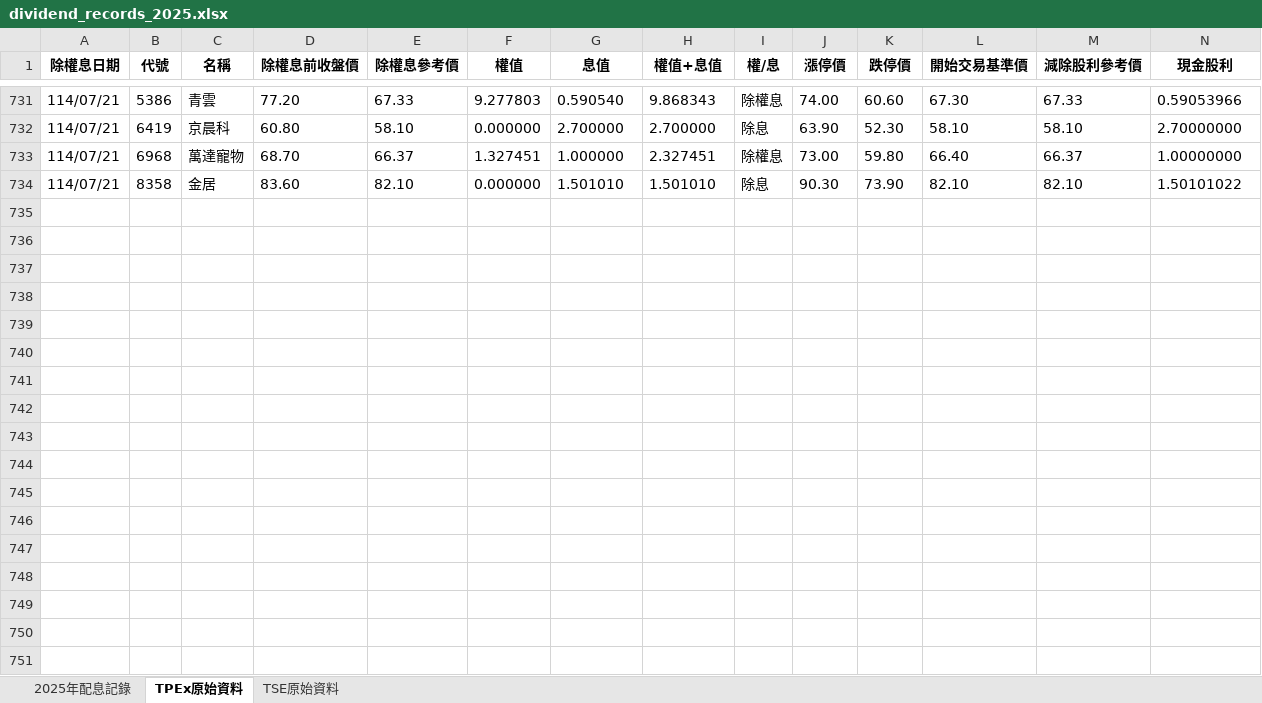
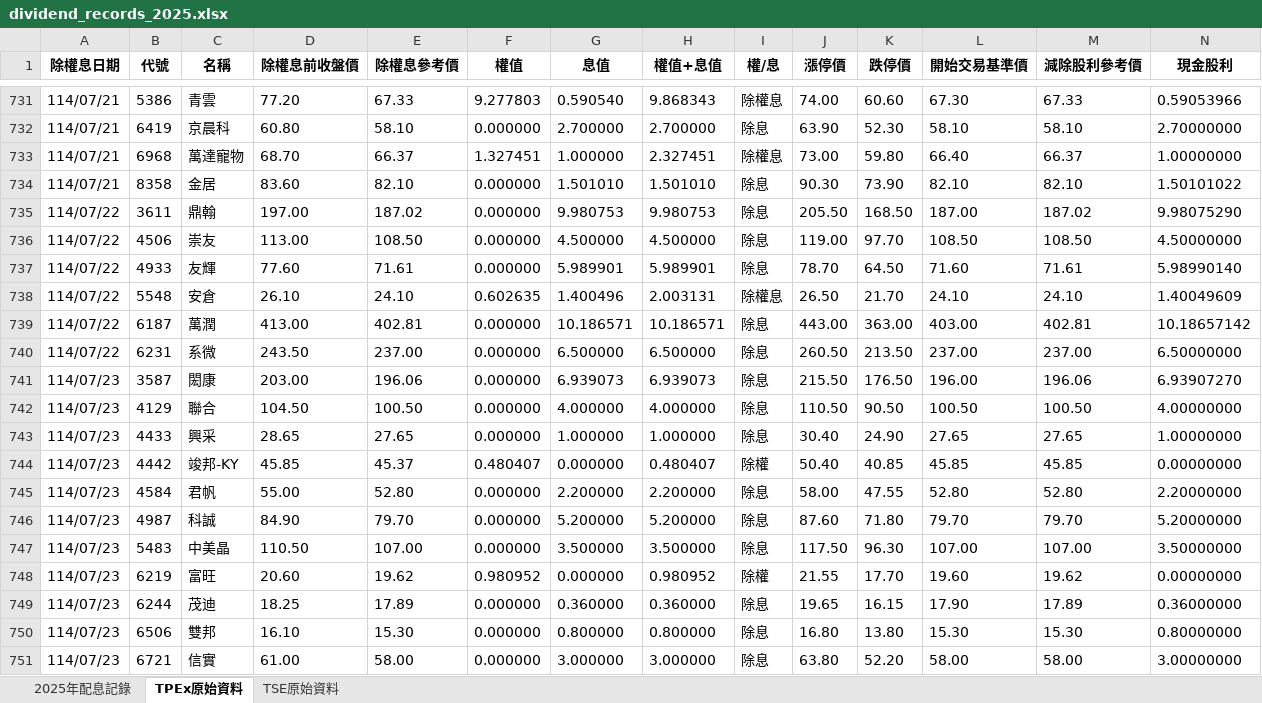
Before and after one commit to dansontsui/stockparser, an Excel workbook: mystkdatav2/dividend_records_2025.xlsx, sheet TPEx原始資料, drawn as a sheet; only a part is shown, gaps mark what is left out; values as stored, in another font and other column widths than the file's, no borders; rows hold the shown columns only; the diff names each change by its address in the sheet, - before the commit and + after, or states it on an @@ line.

```diff
--- a/mystkdatav2/dividend_records_2025.xlsx (sheet TPEx原始資料)
+++ b/mystkdatav2/dividend_records_2025.xlsx (sheet TPEx原始資料)
+row 735: 114/07/22 | 3611 | 鼎翰 | 197.00 | 187.02 | 0.000000 | 9.980753 | 9.980753 | 除息 | 205.50 | 168.50 | 187.00 | 187.02 | 9.98075290
+row 736: 114/07/22 | 4506 | 崇友 | 113.00 | 108.50 | 0.000000 | 4.500000 | 4.500000 | 除息 | 119.00 | 97.70 | 108.50 | 108.50 | 4.50000000
+row 737: 114/07/22 | 4933 | 友輝 | 77.60 | 71.61 | 0.000000 | 5.989901 | 5.989901 | 除息 | 78.70 | 64.50 | 71.60 | 71.61 | 5.98990140
+row 738: 114/07/22 | 5548 | 安倉 | 26.10 | 24.10 | 0.602635 | 1.400496 | 2.003131 | 除權息 | 26.50 | 21.70 | 24.10 | 24.10 | 1.40049609
+row 739: 114/07/22 | 6187 | 萬潤 | 413.00 | 402.81 | 0.000000 | 10.186571 | 10.186571 | 除息 | 443.00 | 363.00 | 403.00 | 402.81 | 10.18657142
+row 740: 114/07/22 | 6231 | 系微 | 243.50 | 237.00 | 0.000000 | 6.500000 | 6.500000 | 除息 | 260.50 | 213.50 | 237.00 | 237.00 | 6.50000000
+row 741: 114/07/23 | 3587 | 閎康 | 203.00 | 196.06 | 0.000000 | 6.939073 | 6.939073 | 除息 | 215.50 | 176.50 | 196.00 | 196.06 | 6.93907270
+row 742: 114/07/23 | 4129 | 聯合 | 104.50 | 100.50 | 0.000000 | 4.000000 | 4.000000 | 除息 | 110.50 | 90.50 | 100.50 | 100.50 | 4.00000000
+row 743: 114/07/23 | 4433 | 興采 | 28.65 | 27.65 | 0.000000 | 1.000000 | 1.000000 | 除息 | 30.40 | 24.90 | 27.65 | 27.65 | 1.00000000
+row 744: 114/07/23 | 4442 | 竣邦-KY | 45.85 | 45.37 | 0.480407 | 0.000000 | 0.480407 | 除權 | 50.40 | 40.85 | 45.85 | 45.85 | 0.00000000
+row 745: 114/07/23 | 4584 | 君帆 | 55.00 | 52.80 | 0.000000 | 2.200000 | 2.200000 | 除息 | 58.00 | 47.55 | 52.80 | 52.80 | 2.20000000
+row 746: 114/07/23 | 4987 | 科誠 | 84.90 | 79.70 | 0.000000 | 5.200000 | 5.200000 | 除息 | 87.60 | 71.80 | 79.70 | 79.70 | 5.20000000
+row 747: 114/07/23 | 5483 | 中美晶 | 110.50 | 107.00 | 0.000000 | 3.500000 | 3.500000 | 除息 | 117.50 | 96.30 | 107.00 | 107.00 | 3.50000000
+row 748: 114/07/23 | 6219 | 富旺 | 20.60 | 19.62 | 0.980952 | 0.000000 | 0.980952 | 除權 | 21.55 | 17.70 | 19.60 | 19.62 | 0.00000000
+row 749: 114/07/23 | 6244 | 茂迪 | 18.25 | 17.89 | 0.000000 | 0.360000 | 0.360000 | 除息 | 19.65 | 16.15 | 17.90 | 17.89 | 0.36000000
+row 750: 114/07/23 | 6506 | 雙邦 | 16.10 | 15.30 | 0.000000 | 0.800000 | 0.800000 | 除息 | 16.80 | 13.80 | 15.30 | 15.30 | 0.80000000
+row 751: 114/07/23 | 6721 | 信實 | 61.00 | 58.00 | 0.000000 | 3.000000 | 3.000000 | 除息 | 63.80 | 52.20 | 58.00 | 58.00 | 3.00000000
```
Also changed, not shown: sheet 2025年配息記錄, sheet TSE原始資料, mystkdata/output.xlsx, mystkdatav2/dividend_database.xlsx, 20 other files.
